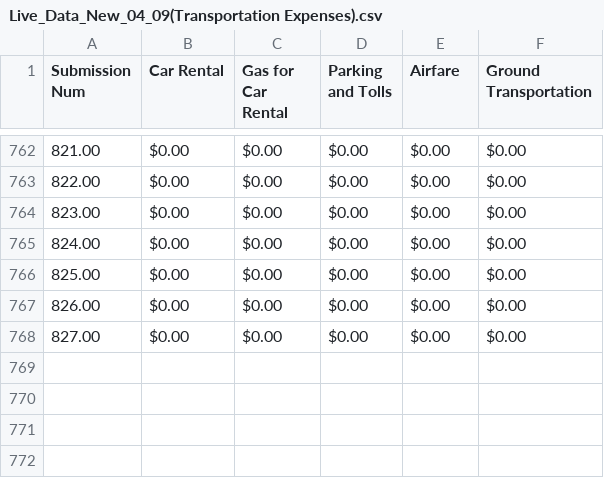
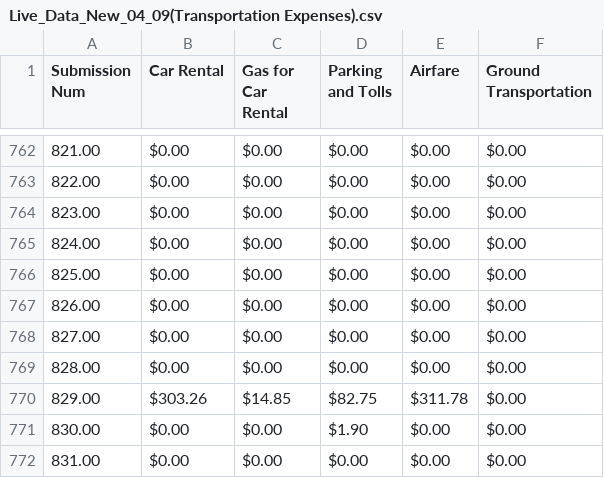
Before and after one commit to MalavikaKalani/Report-Automation-Tool, a CSV file: Live_Data_New_04_09(Transportation Expenses).csv, drawn as a sheet; only a part is shown, gaps mark what is left out.

```diff
--- a/Live_Data_New_04_09(Transportation Expenses).csv
+++ b/Live_Data_New_04_09(Transportation Expenses).csv
@@ -768 +768,5 @@
 827.00,$0.00,$0.00,$0.00,$0.00,$0.00
+828.00,$0.00,$0.00,$0.00,$0.00,$0.00
+829.00,$303.26,$14.85,$82.75,$311.78,$0.00
+830.00,$0.00,$0.00,$1.90,$0.00,$0.00
+831.00,$0.00,$0.00,$0.00,$0.00,$0.00
```
Also changed, not shown: Live_Data_New_04_09(All_Submissions).csv, Live_Data_New_04_09(Inspections).csv, 2 other files.
